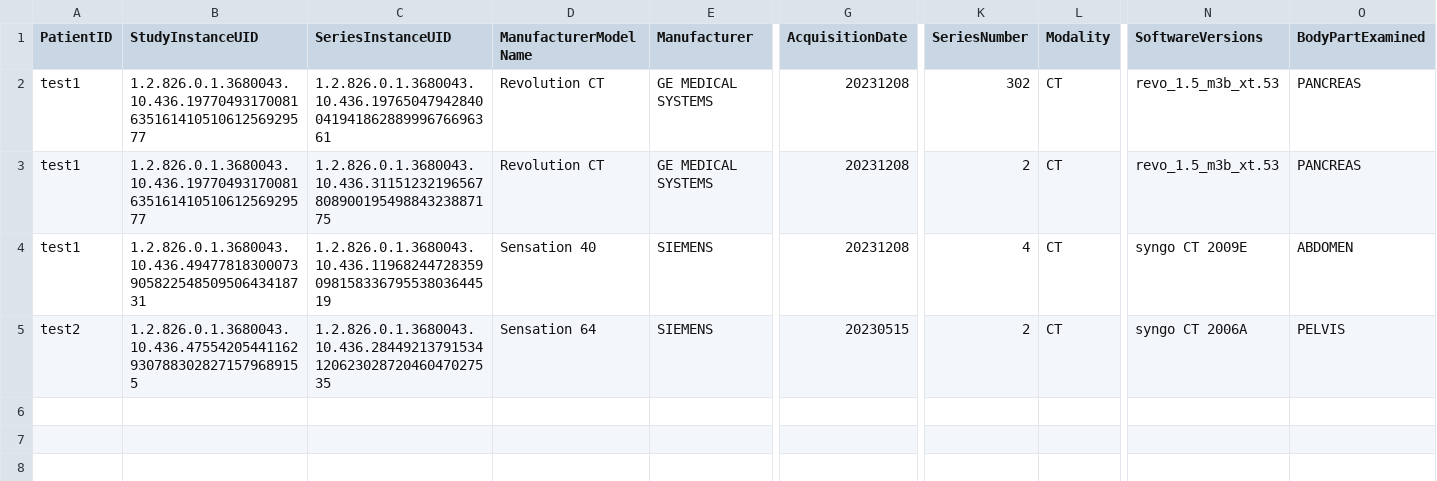
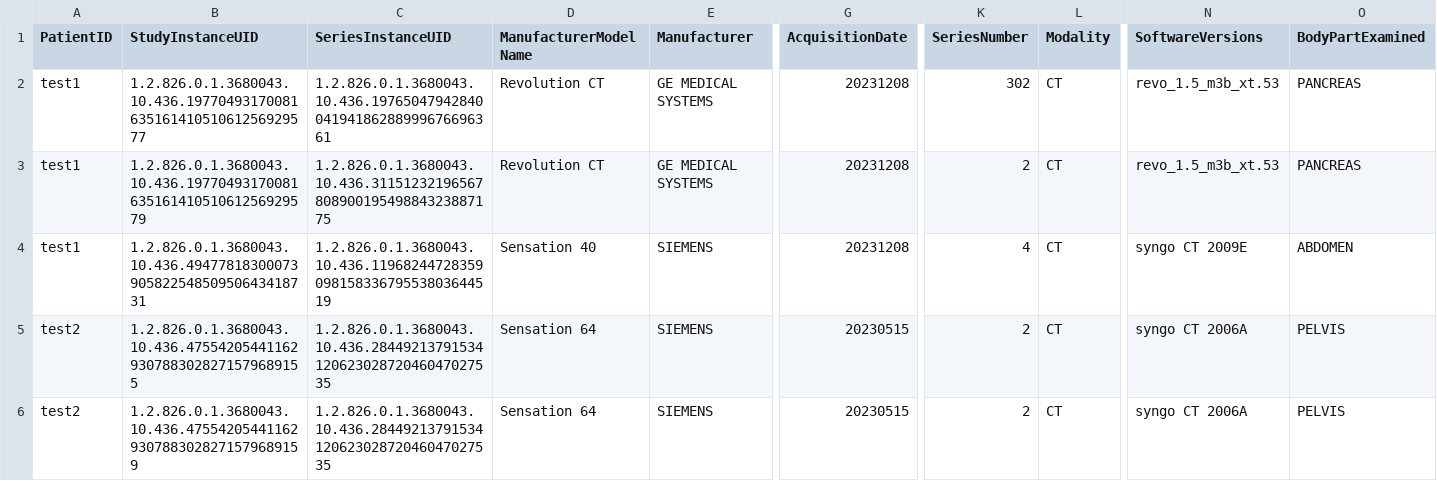
Before and after one commit to EUCAIM/etl-toolset, a CSV file: sample_data/40dbe9fb-c607-445d-a582-dea531b676b1_PerProGlio_DICOM_metadata_testing_02.csv, drawn as a sheet; only a part is shown, gaps mark what is left out; rows hold the shown columns only; the diff names each change by its address in the sheet, - before the commit and + after, or states it on an @@ line.

Commit message:
Fixes to manage additional procedures per patient.

```diff
--- a/sample_data/40dbe9fb-c607-445d-a582-dea531b676b1_PerProGlio_DICOM_metadata_testing_02.csv
+++ b/sample_data/40dbe9fb-c607-445d-a582-dea531b676b1_PerProGlio_DICOM_metadata_testing_02.csv
-B3 (StudyInstanceUID): 1.2.826.0.1.3680043.10.436.1977049317008163516141051061256929577
+B3 (StudyInstanceUID): 1.2.826.0.1.3680043.10.436.1977049317008163516141051061256929579
+row 6: test2 | 1.2.826.0.1.3680043.10.436.475542054411629307883028271579689159 | 1.2.826.0.1.3680043.10.436.2844921379153412062302872046047027535 | Sensation 64 | SIEMENS | 20230515 | 2 | CT | syngo CT 2006A | PELVIS
```
Also changed, not shown: sample_data/40dbe9fb-c607-445d-a582-dea531b676b1_PerProGlio_imaging_timepoints_testing_02.csv, 4 other files.
